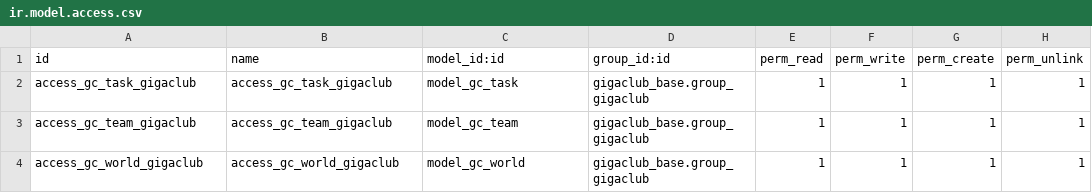
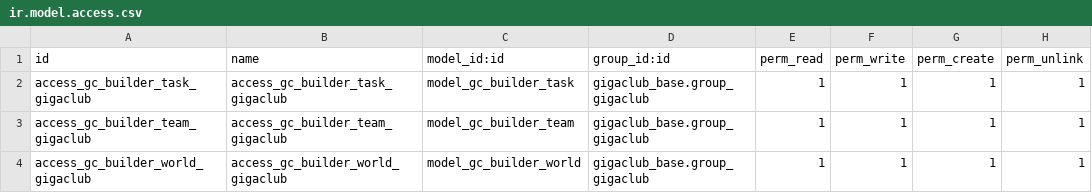
Before and after one commit to gigaclub/gigaclub_builder_system, a CSV file: security/ir.model.access.csv, drawn as a sheet.

Commit message:
imp(gigaclub_builder_system): new features

```diff
--- a/security/ir.model.access.csv
+++ b/security/ir.model.access.csv
@@ -1,4 +1,4 @@
 id,name,model_id:id,group_id:id,perm_read,perm_write,perm_create,perm_unlink
-access_gc_task_gigaclub,access_gc_task_gigaclub,model_gc_task,gigaclub_base.group_gigaclub,1,1,1,1
-access_gc_team_gigaclub,access_gc_team_gigaclub,model_gc_team,gigaclub_base.group_gigaclub,1,1,1,1
-access_gc_world_gigaclub,access_gc_world_gigaclub,model_gc_world,gigaclub_base.group_gigaclub,1,1,1,1
+access_gc_builder_task_gigaclub,access_gc_builder_task_gigaclub,model_gc_builder_task,gigaclub_base.group_gigaclub,1,1,1,1
+access_gc_builder_team_gigaclub,access_gc_builder_team_gigaclub,model_gc_builder_team,gigaclub_base.group_gigaclub,1,1,1,1
+access_gc_builder_world_gigaclub,access_gc_builder_world_gigaclub,model_gc_builder_world,gigaclub_base.group_gigaclub,1,1,1,1
```
Also changed, not shown: 16 other files.
